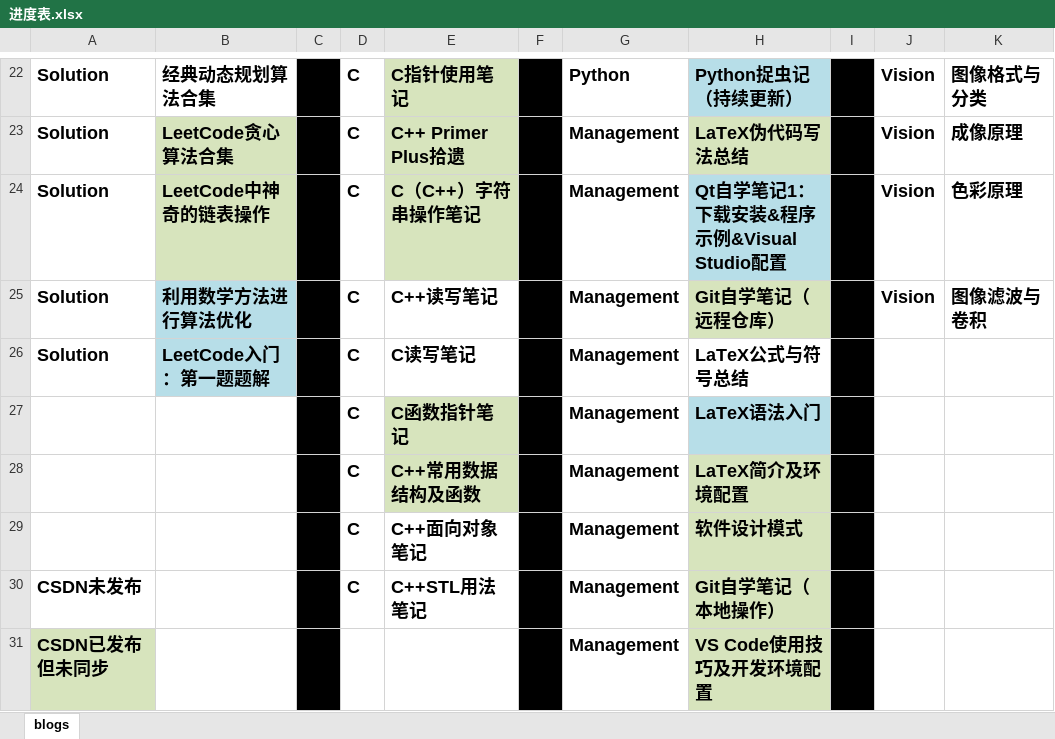
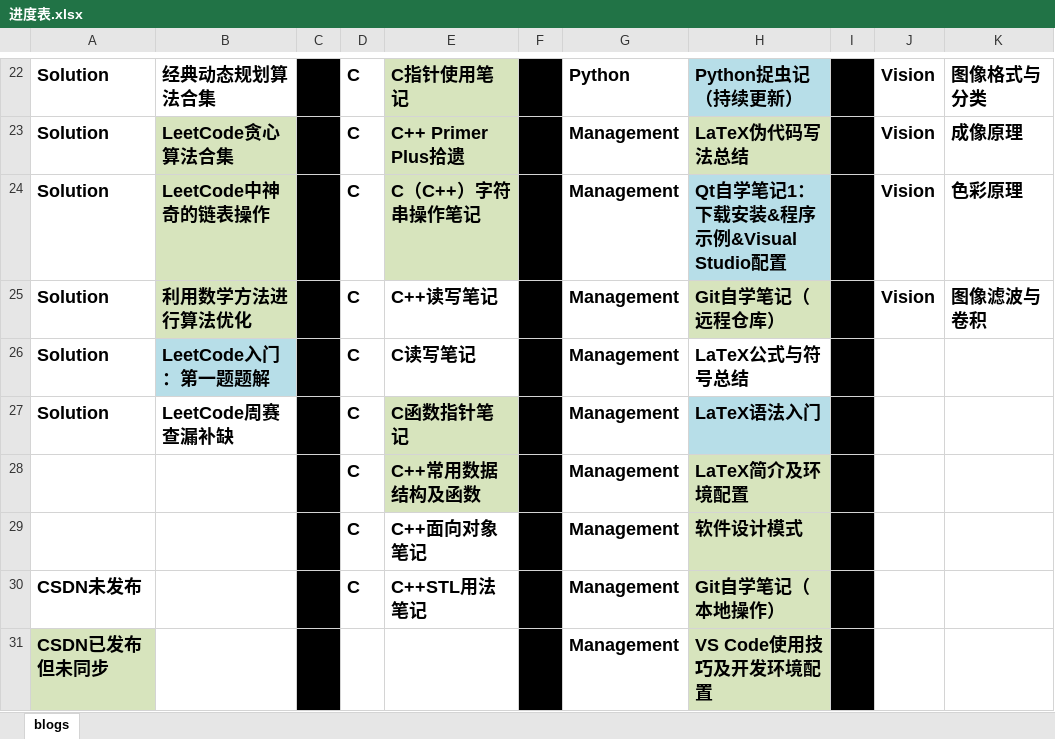
Before and after one commit to ZergWang/Blogs, an Excel workbook: 进度表.xlsx, sheet blogs, drawn as a sheet; only a part is shown, gaps mark what is left out; values as stored, in another font and other column widths than the file's, no borders; the diff names each change by its address in the sheet, - before the commit and + after, or states it on an @@ line.

```diff
--- a/进度表.xlsx (sheet blogs)
+++ b/进度表.xlsx (sheet blogs)
-B25 fill: #B7DEE8
+B25 fill: #D7E4BD
-A27: (empty)
+A27: Solution
-B27: (empty)
+B27: LeetCode周赛查漏补缺
```
Also changed, not shown: 7 other files.
